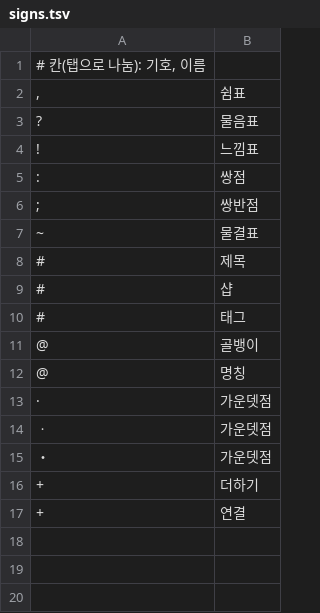
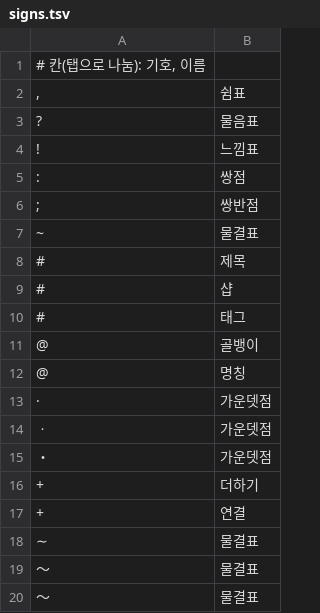
Before and after one commit to geul-org/nlgeul, a TSV file: pkg/data/signs.tsv, drawn as a sheet.

```diff
--- a/pkg/data/signs.tsv
+++ b/pkg/data/signs.tsv
@@ -17 +17,4 @@
 +	연결
+∼	물결표
+～	물결표
+〜	물결표
```
Also changed, not shown: pkg/data/units.tsv, 19 other files.
